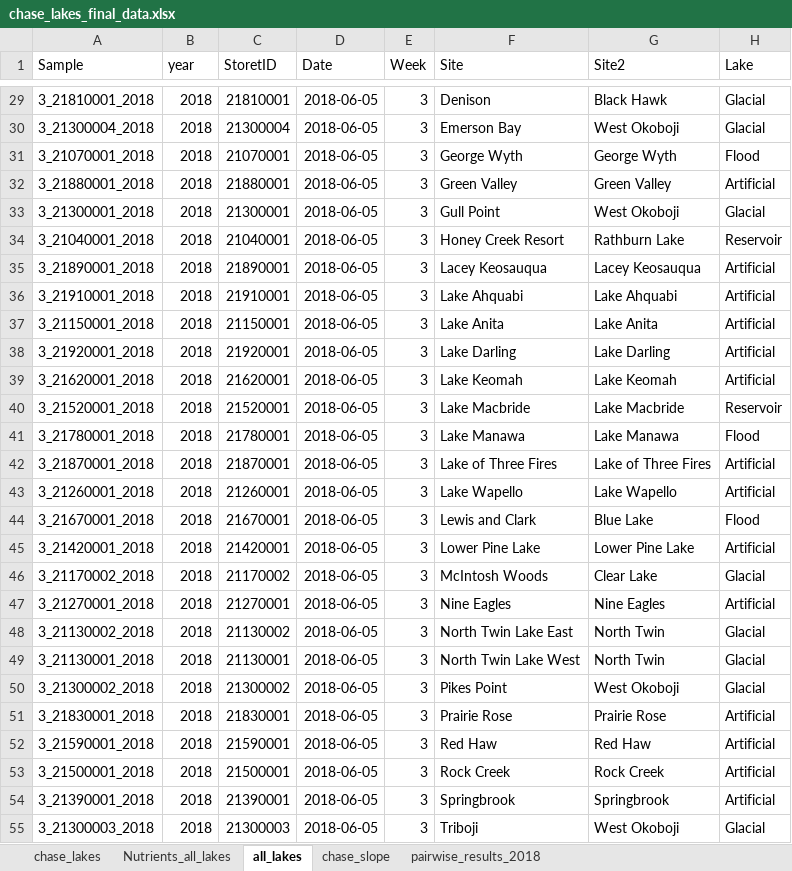
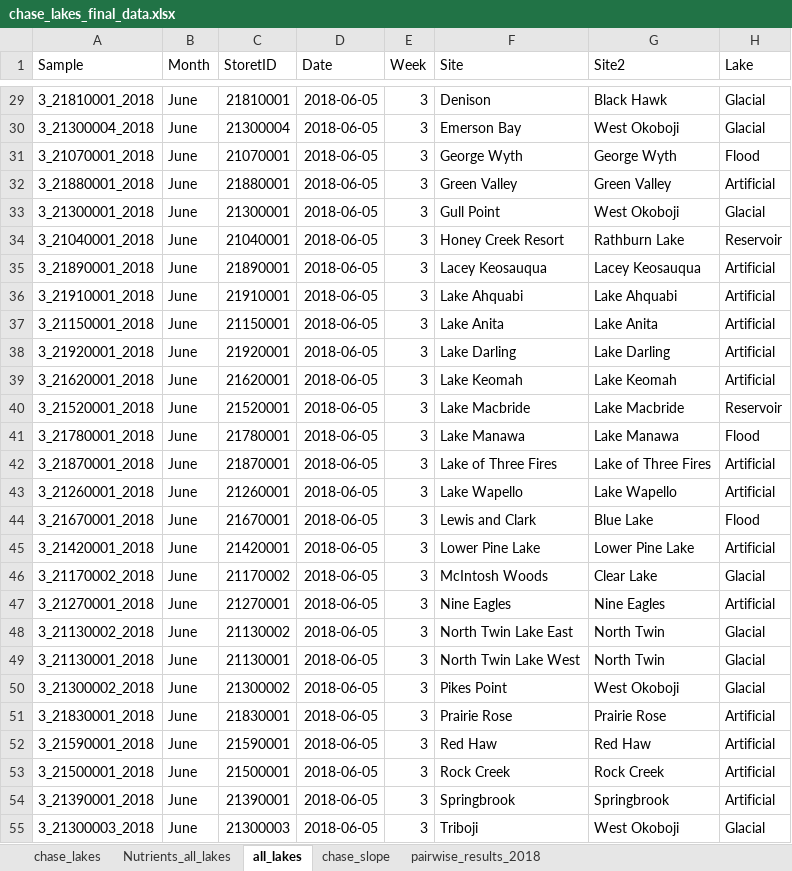
Before and after one commit to tleung2/ambient_Fe, an Excel workbook: chase_lakes_final_data.xlsx, sheet all_lakes, drawn as a sheet; only a part is shown, gaps mark what is left out; values as stored, in another font and other column widths than the file's, no borders; the diff covers the shown part only; the diff names each change by its address in the sheet, - before the commit and + after, or states it on an @@ line.

```diff
--- a/chase_lakes_final_data.xlsx (sheet all_lakes)
+++ b/chase_lakes_final_data.xlsx (sheet all_lakes)
-B1: year
+B1: Month
-B29:B55 (Month): 2018
+B29:B55 (Month): June
```
Also changed, not shown: 460 edited cells elsewhere in this sheet, 4 other files.
